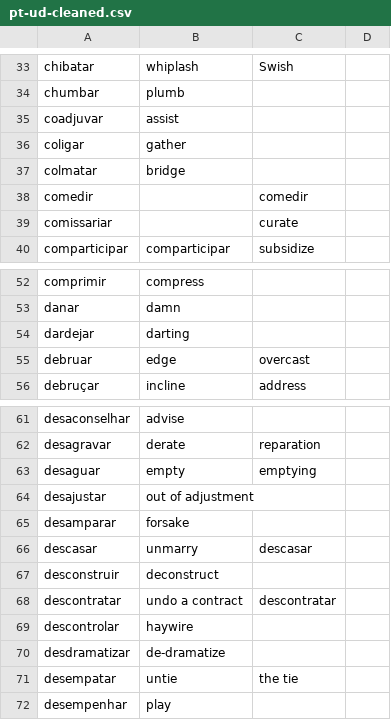
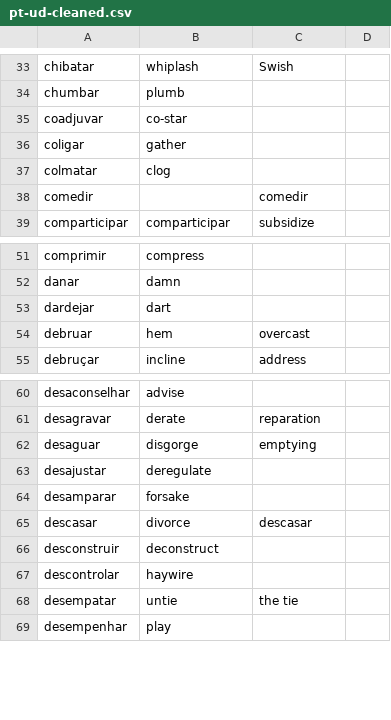
Before and after one commit to own-pt/cl-wnbrowser, a CSV file: corpora/pt-ud-cleaned.csv, drawn as a sheet; only a part is shown, gaps mark what is left out; removed rows and columns are numbered as before the commit, all else as after; the diff names each change by its address in the sheet, - before the commit and + after, or states it on an @@ line.

Commit message:
more cleaning up

```diff
--- a/corpora/pt-ud-cleaned.csv
+++ b/corpora/pt-ud-cleaned.csv
-B35: assist
+B35: co-star
-B37: bridge
+B37: clog
-row 39: comissariar |  | curate
-B53: darting
+B53: dart
-B54: edge
+B54: hem
-B62: empty
+B62: disgorge
-B63: out of adjustment
+B63: deregulate
-B65: unmarry
+B65: divorce
-row 68: descontratar | undo a contract | descontratar
-row 70: desdramatizar | de-dramatize
```
